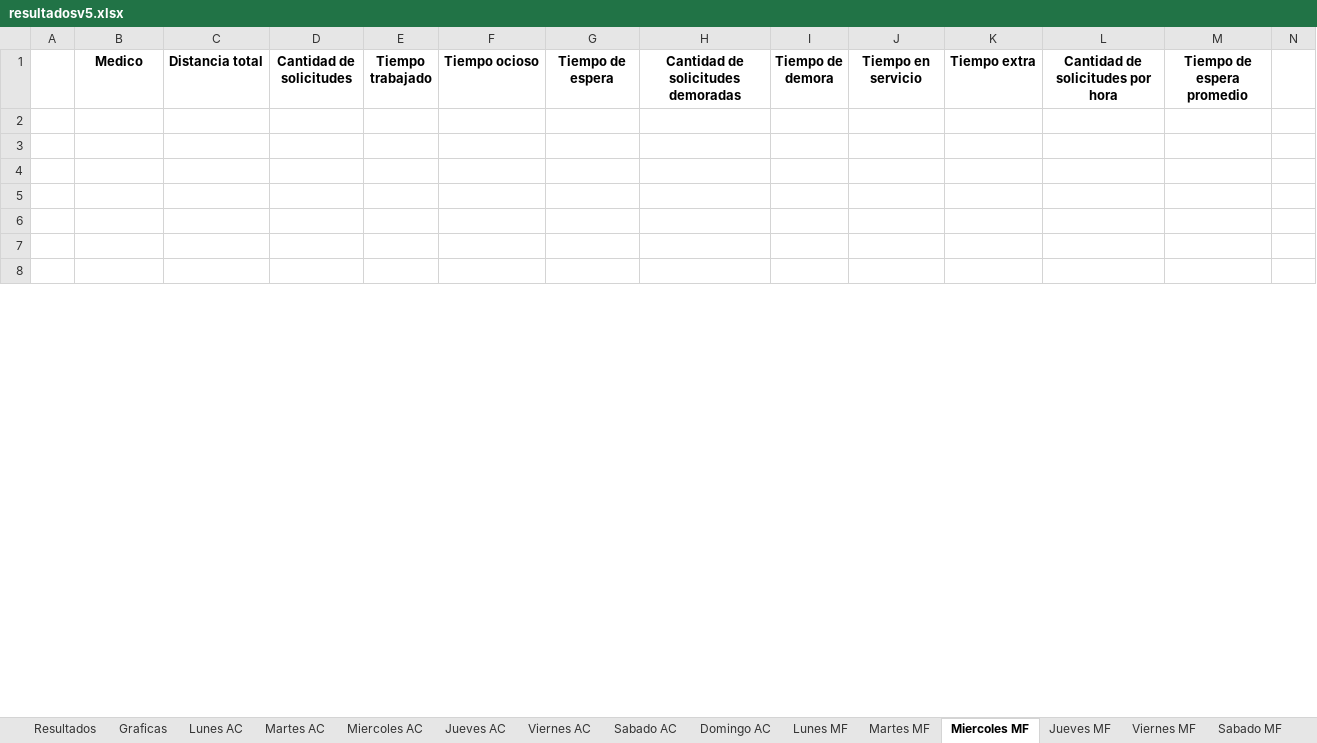
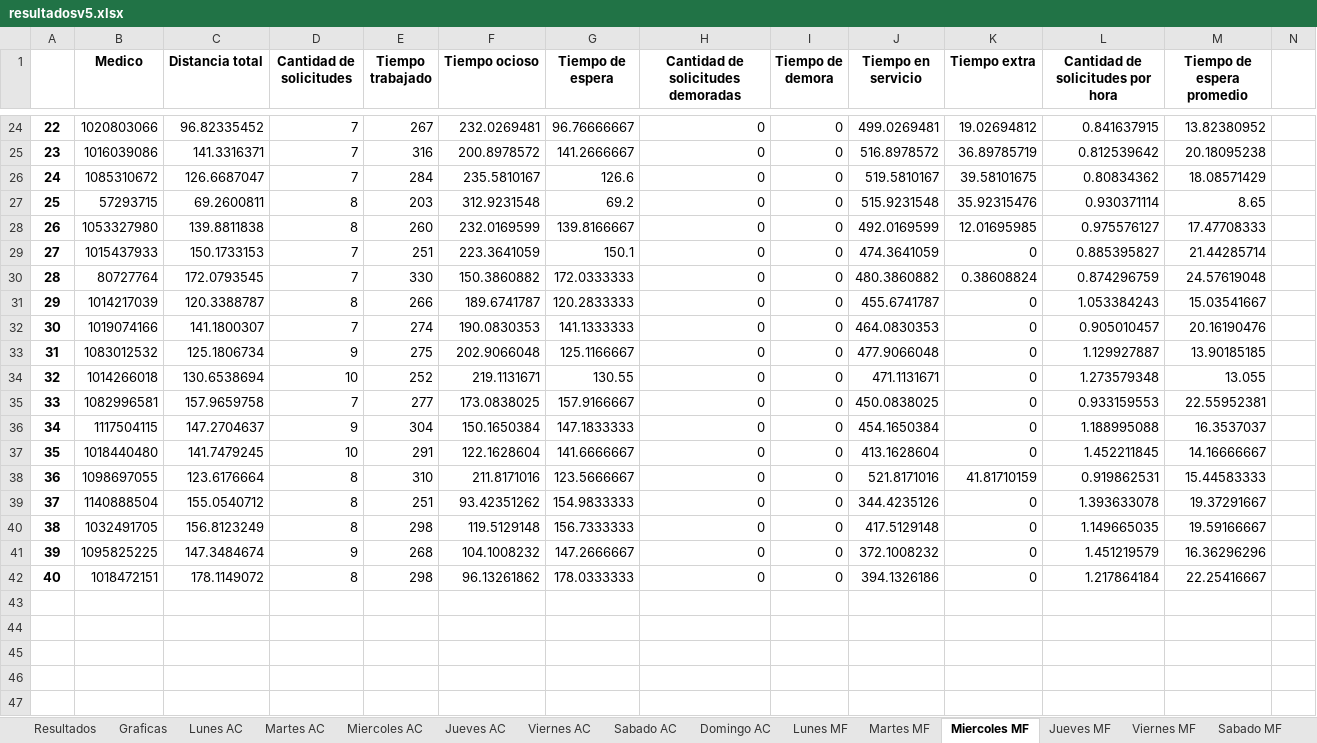
Before and after one commit to juancbello/AsignacionMedicosDomiciliarios, an Excel workbook: Soluciones/resultadosv5.xlsx, sheet Miercoles MF, drawn as a sheet; only a part is shown, gaps mark what is left out; the shorter side is filled out with more unchanged rows; values as stored, in another font and other column widths than the file's, no borders; rows hold the shown columns only; the diff covers the shown part only; the diff names each change by its address in the sheet, - before the commit and + after, or states it on an @@ line.

```diff
--- a/Soluciones/resultadosv5.xlsx (sheet Miercoles MF)
+++ b/Soluciones/resultadosv5.xlsx (sheet Miercoles MF)
+row 24: 22 | 1020803066 | 96.82335452 | 7 | 267 | 232.0269481 | 96.76666667 | 0 | 0 | 499.0269481 | 19.02694812 | 0.841637915 | 13.82380952
+row 25: 23 | 1016039086 | 141.3316371 | 7 | 316 | 200.8978572 | 141.2666667 | 0 | 0 | 516.8978572 | 36.89785719 | 0.812539642 | 20.18095238
+row 26: 24 | 1085310672 | 126.6687047 | 7 | 284 | 235.5810167 | 126.6 | 0 | 0 | 519.5810167 | 39.58101675 | 0.80834362 | 18.08571429
+row 27: 25 | 57293715 | 69.2600811 | 8 | 203 | 312.9231548 | 69.2 | 0 | 0 | 515.9231548 | 35.92315476 | 0.930371114 | 8.65
+row 28: 26 | 1053327980 | 139.8811838 | 8 | 260 | 232.0169599 | 139.8166667 | 0 | 0 | 492.0169599 | 12.01695985 | 0.975576127 | 17.47708333
+row 29: 27 | 1015437933 | 150.1733153 | 7 | 251 | 223.3641059 | 150.1 | 0 | 0 | 474.3641059 | 0 | 0.885395827 | 21.44285714
+row 30: 28 | 80727764 | 172.0793545 | 7 | 330 | 150.3860882 | 172.0333333 | 0 | 0 | 480.3860882 | 0.38608824 | 0.874296759 | 24.57619048
+row 31: 29 | 1014217039 | 120.3388787 | 8 | 266 | 189.6741787 | 120.2833333 | 0 | 0 | 455.6741787 | 0 | 1.053384243 | 15.03541667
+row 32: 30 | 1019074166 | 141.1800307 | 7 | 274 | 190.0830353 | 141.1333333 | 0 | 0 | 464.0830353 | 0 | 0.905010457 | 20.16190476
+row 33: 31 | 1083012532 | 125.1806734 | 9 | 275 | 202.9066048 | 125.1166667 | 0 | 0 | 477.9066048 | 0 | 1.129927887 | 13.90185185
+row 34: 32 | 1014266018 | 130.6538694 | 10 | 252 | 219.1131671 | 130.55 | 0 | 0 | 471.1131671 | 0 | 1.273579348 | 13.055
+row 35: 33 | 1082996581 | 157.9659758 | 7 | 277 | 173.0838025 | 157.9166667 | 0 | 0 | 450.0838025 | 0 | 0.933159553 | 22.55952381
+row 36: 34 | 1117504115 | 147.2704637 | 9 | 304 | 150.1650384 | 147.1833333 | 0 | 0 | 454.1650384 | 0 | 1.188995088 | 16.3537037
+row 37: 35 | 1018440480 | 141.7479245 | 10 | 291 | 122.1628604 | 141.6666667 | 0 | 0 | 413.1628604 | 0 | 1.452211845 | 14.16666667
+row 38: 36 | 1098697055 | 123.6176664 | 8 | 310 | 211.8171016 | 123.5666667 | 0 | 0 | 521.8171016 | 41.81710159 | 0.919862531 | 15.44583333
+row 39: 37 | 1140888504 | 155.0540712 | 8 | 251 | 93.42351262 | 154.9833333 | 0 | 0 | 344.4235126 | 0 | 1.393633078 | 19.37291667
+row 40: 38 | 1032491705 | 156.8123249 | 8 | 298 | 119.5129148 | 156.7333333 | 0 | 0 | 417.5129148 | 0 | 1.149665035 | 19.59166667
+row 41: 39 | 1095825225 | 147.3484674 | 9 | 268 | 104.1008232 | 147.2666667 | 0 | 0 | 372.1008232 | 0 | 1.451219579 | 16.36296296
+row 42: 40 | 1018472151 | 178.1149072 | 8 | 298 | 96.13261862 | 178.0333333 | 0 | 0 | 394.1326186 | 0 | 1.217864184 | 22.25416667
```
Also changed, not shown: 22 added rows, 41 removed rows and 15 edited cells elsewhere in this sheet, sheet Resultados, sheet Graficas, sheet Martes MF, sheet Viernes MF, sheet Jueves MF, sheet Miercoles OP, 16 more sheets, charts or pictures, Soluciones/resultados.xlsx, Soluciones/resultadosv2.xlsx, 2 other files.
